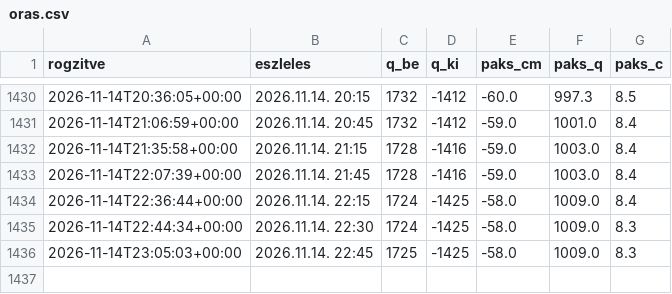
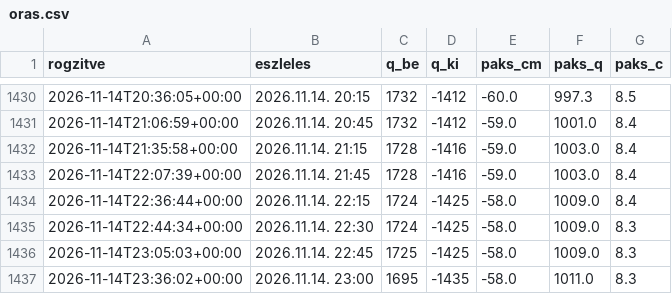
Before and after one commit to lpapp68/basin, a CSV file: archiv/oras.csv, drawn as a sheet; only a part is shown, gaps mark what is left out; the diff names each change by its address in the sheet, - before the commit and + after, or states it on an @@ line.

```diff
--- a/archiv/oras.csv
+++ b/archiv/oras.csv
+row 1437: 2026-11-14T23:36:02+00:00 | 2026.11.14. 23:00 | 1695 | -1435 | -58.0 | 1011.0 | 8.3
```
Also changed, not shown: archiv/napi.csv, 1 other file.
